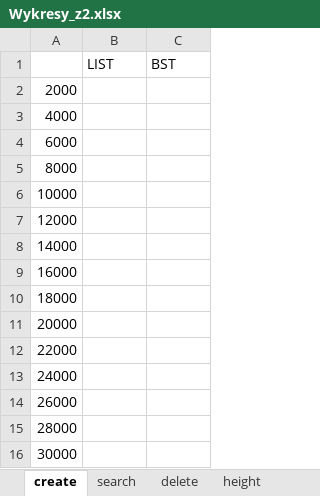
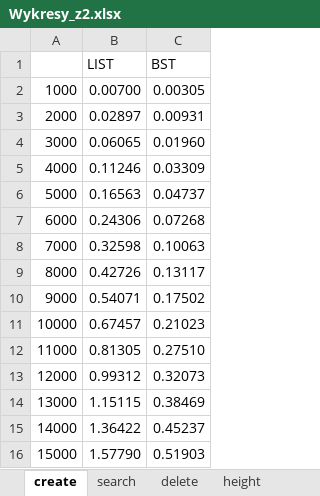
Before and after one commit to Robotos07/algorytmy_sortowania, an Excel workbook: Wykresy_z2.xlsx, sheet create, drawn as a sheet; values as stored, in another font and other column widths than the file's, no borders; charts and pictures not drawn; removed rows and columns are numbered as before the commit, all else as after; the diff names each change by its address in the sheet, - before the commit and + after, or states it on an @@ line.

```diff
--- a/Wykresy_z2.xlsx (sheet create)
+++ b/Wykresy_z2.xlsx (sheet create)
+row 2: 1000 | 0.00700 | 0.00305
-B3 (LIST): (empty)
+B3 (LIST): 0.02897
-C3 (BST): (empty)
+C3 (BST): 0.00931
+row 4: 3000 | 0.06065 | 0.01960
-B5 (LIST): (empty)
+B5 (LIST): 0.11246
-C5 (BST): (empty)
+C5 (BST): 0.03309
+row 6: 5000 | 0.16563 | 0.04737
-B7 (LIST): (empty)
+B7 (LIST): 0.24306
-C7 (BST): (empty)
+C7 (BST): 0.07268
+row 8: 7000 | 0.32598 | 0.10063
-B9 (LIST): (empty)
+B9 (LIST): 0.42726
-C9 (BST): (empty)
+C9 (BST): 0.13117
+row 10: 9000 | 0.54071 | 0.17502
-B11 (LIST): (empty)
+B11 (LIST): 0.67457
-C11 (BST): (empty)
+C11 (BST): 0.21023
+row 12: 11000 | 0.81305 | 0.27510
-B13 (LIST): (empty)
+B13 (LIST): 0.99312
-C13 (BST): (empty)
+C13 (BST): 0.32073
+row 14: 13000 | 1.15115 | 0.38469
-B15 (LIST): (empty)
+B15 (LIST): 1.36422
-C15 (BST): (empty)
+C15 (BST): 0.45237
-row 9: 16000
-row 10: 18000
-row 11: 20000
-row 12: 22000
-row 13: 24000
-row 14: 26000
-row 15: 28000
-row 16: 30000
+row 16: 15000 | 1.57790 | 0.51903
```
Also changed, not shown: sheet delete, sheet height, sheet search, formulas that keep their value, charts or pictures, 17 other files.
